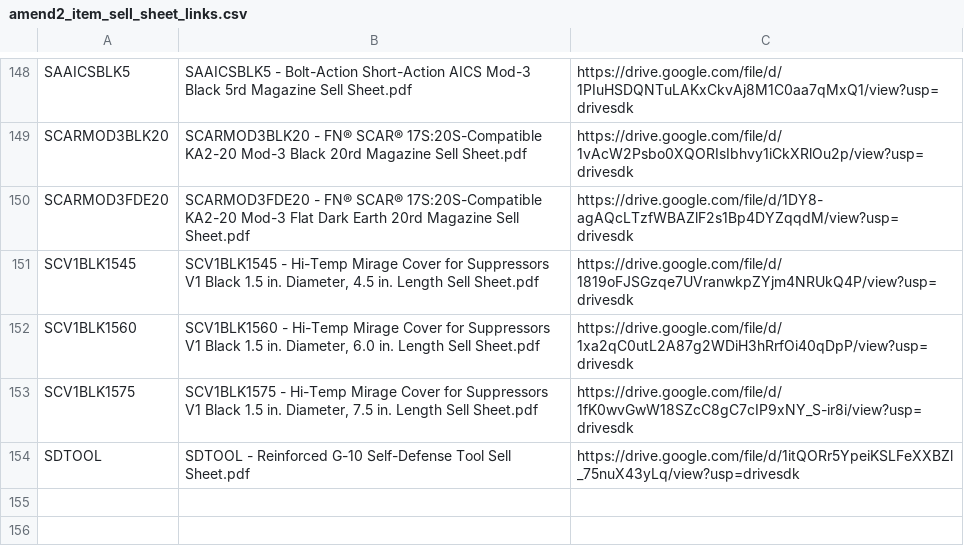
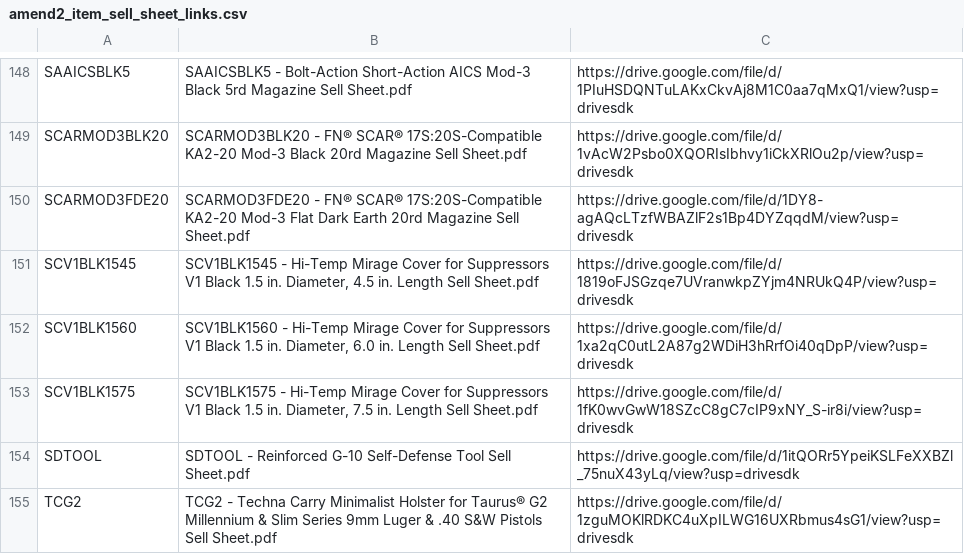
Before and after one commit to Michael-A2/Amend2-ItemLeadTimes, a CSV file: amend2_item_sell_sheet_links.csv, drawn as a sheet; only a part is shown, gaps mark what is left out.

```diff
--- a/amend2_item_sell_sheet_links.csv
+++ b/amend2_item_sell_sheet_links.csv
@@ -154 +154,2 @@ SCV1BLK1575,"SCV1BLK1575 - Hi-Temp Mirage Cover for Suppressors V1 Black 1.5 in.
 SDTOOL,SDTOOL - Reinforced G-10 Self-Defense Tool Sell Sheet.pdf,https://drive.google.com/file/d/1itQORr5YpeiKSLFeXXBZl_75nuX43yLq/view?usp=drivesdk
+TCG2,TCG2 - Techna Carry Minimalist Holster for Taurus® G2 Millennium & Slim Series 9mm Luger & .40 S&W Pistols Sell Sheet.pdf,https://drive.google.com/file/d/1zguMOKlRDKC4uXpILWG16UXRbmus4sG1/view?usp=drivesdk
```
